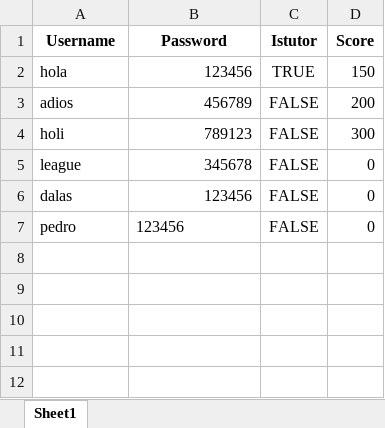
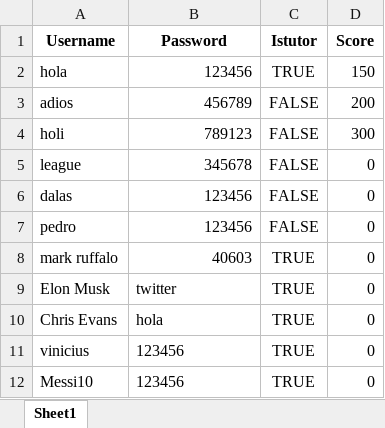
Before and after one commit to PedroPabloGuzmanMayen/Proyecto-Final-POO, an Excel workbook: users_data.xlsx, sheet Sheet1, drawn as a sheet; values as stored, in another font and other column widths than the file's, no borders; the diff names each change by its address in the sheet, - before the commit and + after, or states it on an @@ line.

```diff
--- a/users_data.xlsx (sheet Sheet1)
+++ b/users_data.xlsx (sheet Sheet1)
-B7 alignment: left
+B7 alignment: right
+row 8: mark ruffalo | 40603 | TRUE | 0
+row 9: Elon Musk | twitter | TRUE | 0
+row 10: Chris Evans | hola | TRUE | 0
+row 11: vinicius | 123456 | TRUE | 0
+row 12: Messi10 | 123456 | TRUE | 0
```
Also changed, not shown: Tutors.xlsx, 5 other files.
